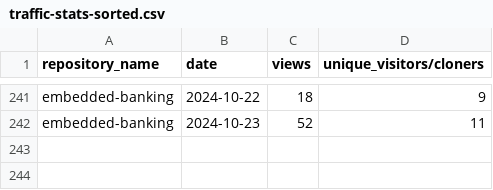
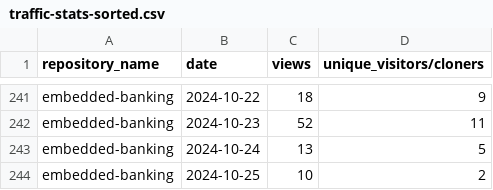
Before and after one commit to jpmorgan-payments/embedded-finance, a CSV file: metrics/traffic-stats-sorted.csv, drawn as a sheet; only a part is shown, gaps mark what is left out; the diff names each change by its address in the sheet, - before the commit and + after, or states it on an @@ line.

```diff
--- a/metrics/traffic-stats-sorted.csv
+++ b/metrics/traffic-stats-sorted.csv
+row 243: embedded-banking | 2024-10-24 | 13 | 5
+row 244: embedded-banking | 2024-10-25 | 10 | 2
```
Also changed, not shown: metrics/clone-stats-sorted.csv, metrics/clone-stats.csv, 3 other files.
